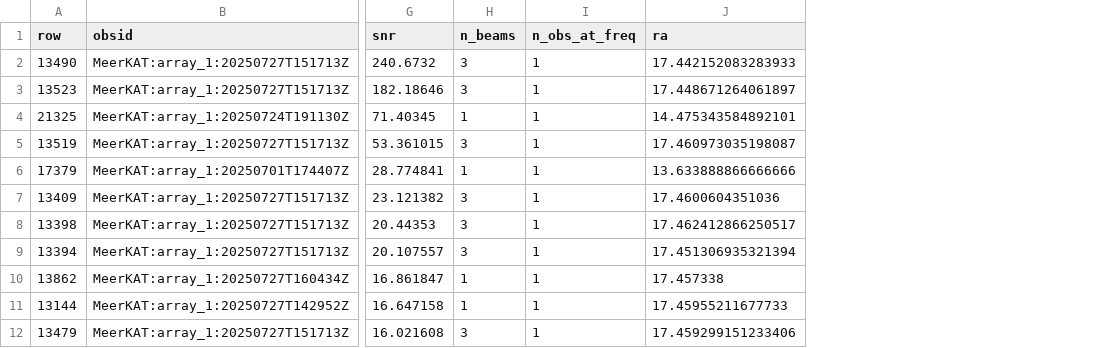
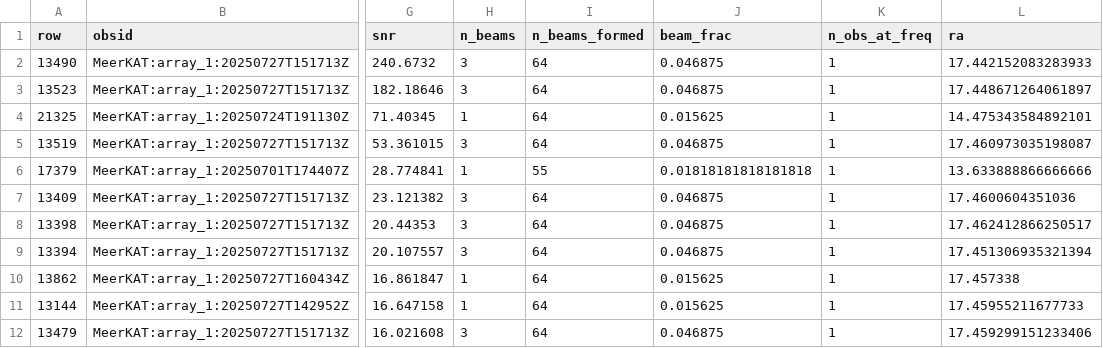
Before and after one commit to landmanbester/bluse, a CSV file: aug_2026_workshop/catalogues/sband_short_survivors.csv, drawn as a sheet; only a part is shown, gaps mark what is left out; the diff names each change by its address in the sheet, - before the commit and + after, or states it on an @@ line.

```diff
--- a/aug_2026_workshop/catalogues/sband_short_survivors.csv
+++ b/aug_2026_workshop/catalogues/sband_short_survivors.csv
+column I (n_beams_formed), rows 2-12: 64 | 64 | 64 | 64 | 55 | 64 | 64 | 64 | 64 | 64 | 64
+column J (beam_frac), rows 2-12: 0.046875 | 0.046875 | 0.015625 | 0.046875 | 0.01818181818181818 | 0.046875 | 0.046875 | 0.046875 | 0.015625 | 0.015625 | 0.046875
```
Also changed, not shown: aug_2026_workshop/catalogues/sband_long_survivors.csv, 10 other files.
